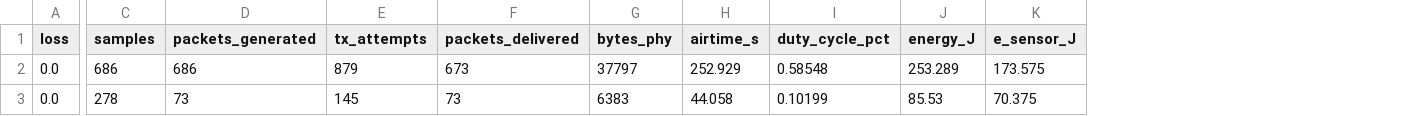
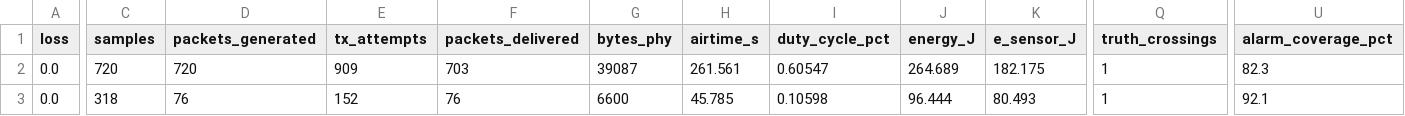
Before and after one commit to Sayoojpv2/multipurpose-embedded-sensor-node, a CSV file: experiments/results/sweep_loss.csv, drawn as a sheet; only a part is shown, gaps mark what is left out; the diff covers the shown part only; the diff names each change by its address in the sheet, - before the commit and + after, or states it on an @@ line.

```diff
--- a/experiments/results/sweep_loss.csv
+++ b/experiments/results/sweep_loss.csv
+column Q (truth_crossings), rows 2-3: 1 | 1
+column U (alarm_coverage_pct), rows 2-3: 82.3 | 92.1
-C2 (samples): 686
+C2 (samples): 720
-D2 (packets_generated): 686
+D2 (packets_generated): 720
-E2 (tx_attempts): 879
+E2 (tx_attempts): 909
-F2 (packets_delivered): 673
+F2 (packets_delivered): 703
-G2 (bytes_phy): 37797
+G2 (bytes_phy): 39087
-H2 (airtime_s): 252.929
+H2 (airtime_s): 261.561
-I2 (duty_cycle_pct): 0.58548
+I2 (duty_cycle_pct): 0.60547
-J2 (energy_J): 253.289
+J2 (energy_J): 264.689
-K2 (e_sensor_J): 173.575
+K2 (e_sensor_J): 182.175
-C3 (samples): 278
+C3 (samples): 318
-D3 (packets_generated): 73
+D3 (packets_generated): 76
-E3 (tx_attempts): 145
+E3 (tx_attempts): 152
-F3 (packets_delivered): 73
+F3 (packets_delivered): 76
-G3 (bytes_phy): 6383
+G3 (bytes_phy): 6600
-H3 (airtime_s): 44.058
+H3 (airtime_s): 45.785
-I3 (duty_cycle_pct): 0.10199
+I3 (duty_cycle_pct): 0.10598
-J3 (energy_J): 85.53
+J3 (energy_J): 96.444
-K3 (e_sensor_J): 70.375
+K3 (e_sensor_J): 80.493
```
Also changed, not shown: 126 edited cells elsewhere in this file, experiments/results/aggregate.csv, experiments/results/metrics.csv, 34 other files.
